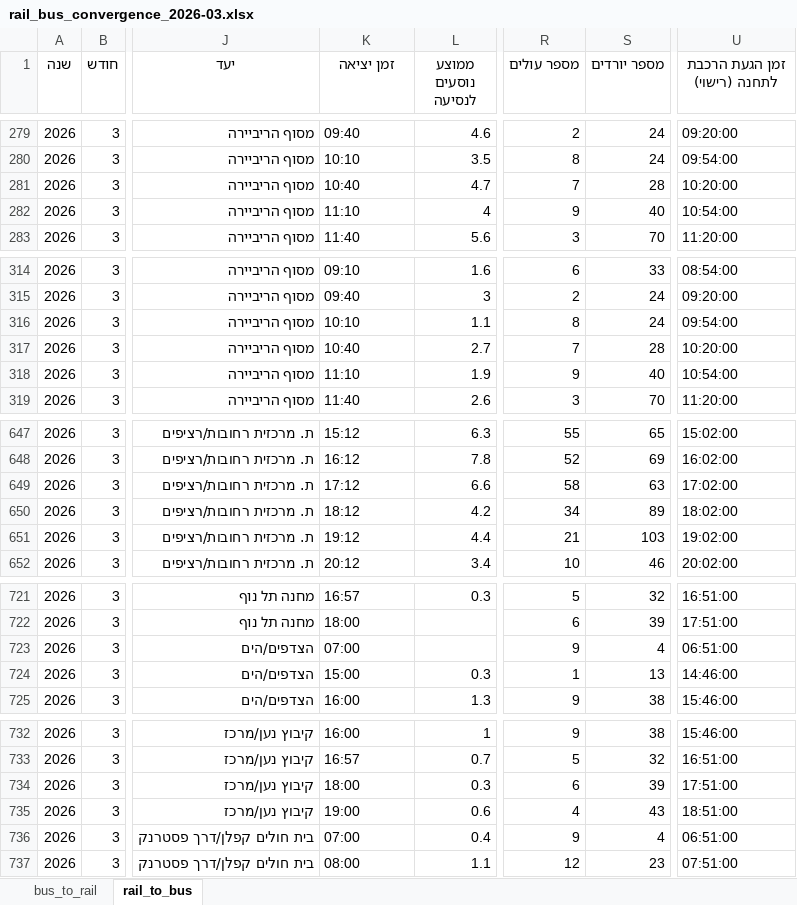
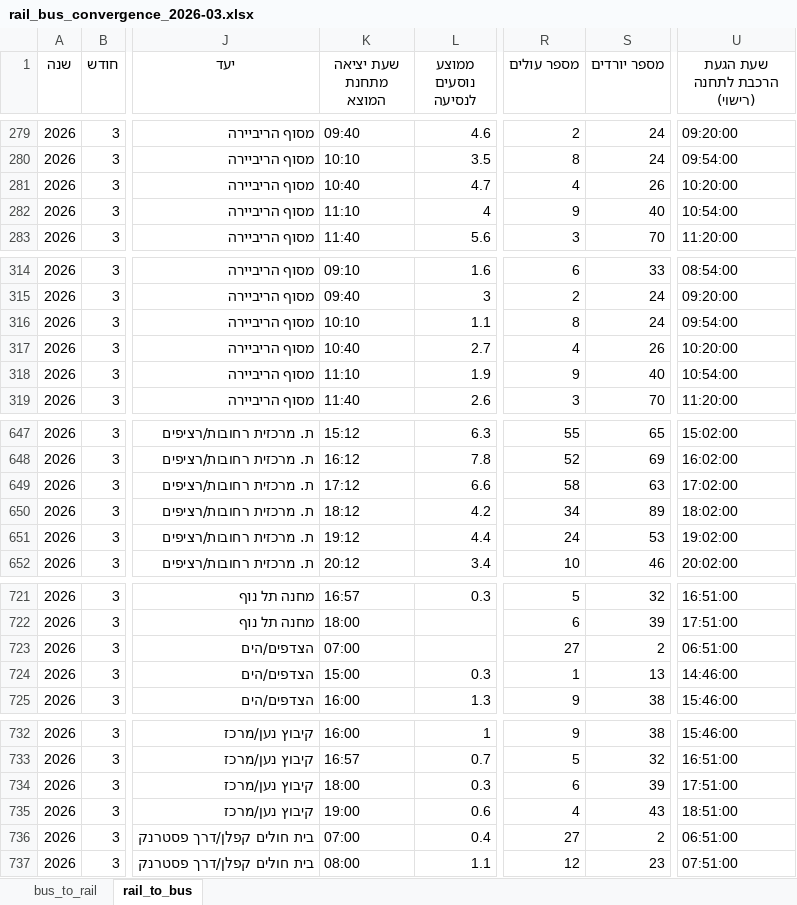
Before and after one commit to AlexILKpmg/Shiluvim-Web, an Excel workbook: tables/rail_bus_convergence_2026-03.xlsx, sheet rail_to_bus, drawn as a sheet; only a part is shown, gaps mark what is left out; values as stored, in another font and other column widths than the file's, no borders; the diff covers the shown part only; the diff names each change by its address in the sheet, - before the commit and + after, or states it on an @@ line.

```diff
--- a/tables/rail_bus_convergence_2026-03.xlsx (sheet rail_to_bus)
+++ b/tables/rail_bus_convergence_2026-03.xlsx (sheet rail_to_bus)
-K1: זמן יציאה
+K1: שעת יציאה מתחנת המוצא
-U1: זמן הגעת הרכבת לתחנה (רישוי)
+U1: שעת הגעת הרכבת לתחנה (רישוי)
-R281 (מספר עולים): 7
+R281 (מספר עולים): 4
-S281 (מספר יורדים): 28
+S281 (מספר יורדים): 26
-R317 (מספר עולים): 7
+R317 (מספר עולים): 4
-S317 (מספר יורדים): 28
+S317 (מספר יורדים): 26
-R651 (מספר עולים): 21
+R651 (מספר עולים): 24
-S651 (מספר יורדים): 103
+S651 (מספר יורדים): 53
-R723 (מספר עולים): 9
+R723 (מספר עולים): 27
-S723 (מספר יורדים): 4
+S723 (מספר יורדים): 2
-R736 (מספר עולים): 9
+R736 (מספר עולים): 27
-S736 (מספר יורדים): 4
+S736 (מספר יורדים): 2
```
Also changed, not shown: 33 edited cells elsewhere in this sheet, sheet bus_to_rail, tables/rail_bus_convergence_2026-02.xlsx, 17 other files.
